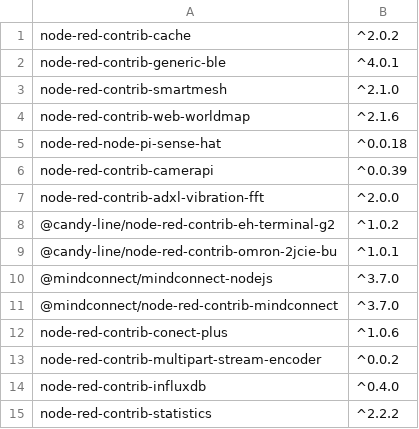
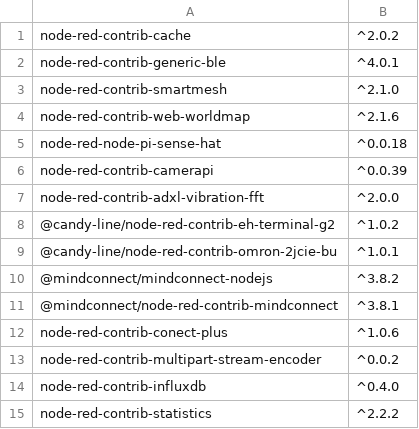
Before and after one commit to CANDY-LINE/candy-red, a CSV file: default-nodes.csv, drawn as a sheet.

Commit message:
Bump dependency node version

```diff
--- a/default-nodes.csv
+++ b/default-nodes.csv
@@ -9,4 +9,4 @@ node-red-contrib-adxl-vibration-fft,^2.0.0
 @candy-line/node-red-contrib-omron-2jcie-bu,^1.0.1
-@mindconnect/mindconnect-nodejs,^3.7.0
-@mindconnect/node-red-contrib-mindconnect,^3.7.0
+@mindconnect/mindconnect-nodejs,^3.8.2
+@mindconnect/node-red-contrib-mindconnect,^3.8.1
 node-red-contrib-conect-plus,^1.0.6
```
Also changed, not shown: 2 other files.
